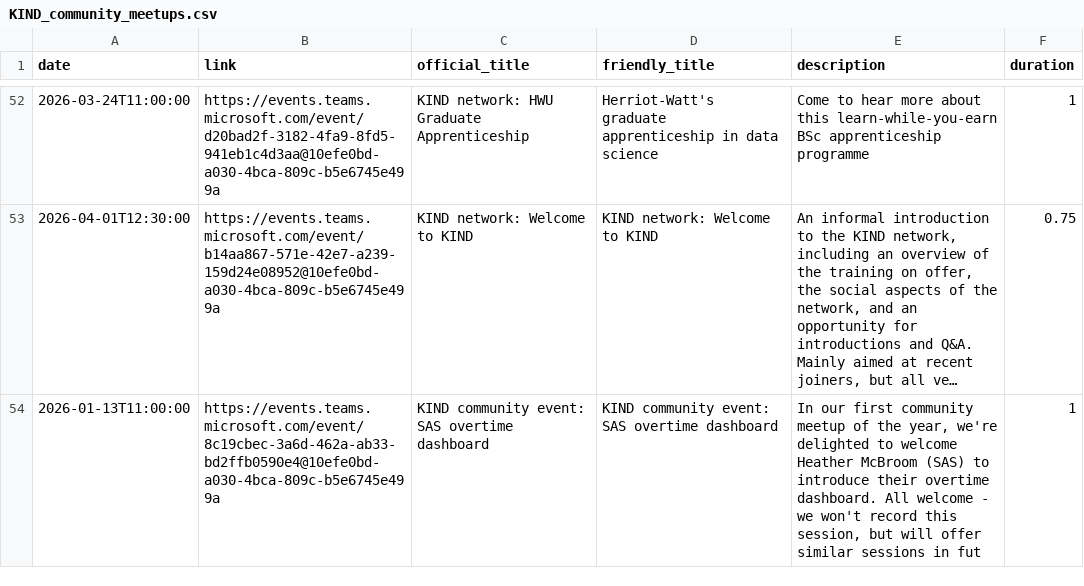
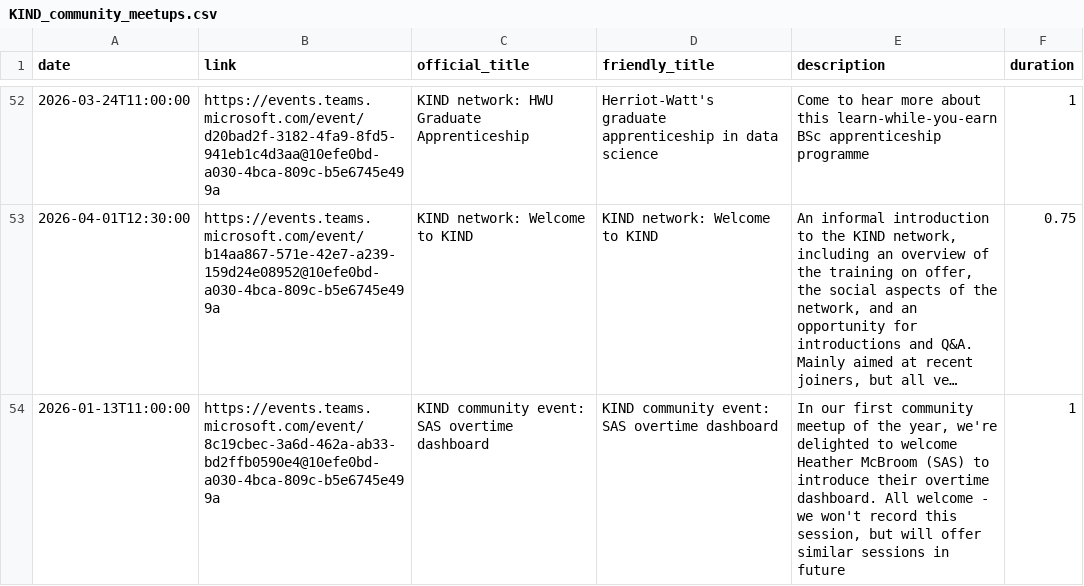
Before and after one commit to NES-DEW/KIND-community-standards, a CSV file: data/KIND_community_meetups.csv, drawn as a sheet; only a part is shown, gaps mark what is left out; long unchanged cells end in …; the diff names each change by its address in the sheet, - before the commit and + after, or states it on an @@ line.

Commit message:
garbled description for SAS overtime dash session

```diff
--- a/data/KIND_community_meetups.csv
+++ b/data/KIND_community_meetups.csv
-E54 (description): …sessions in fut
+E54 (description): …sessions in future
```
